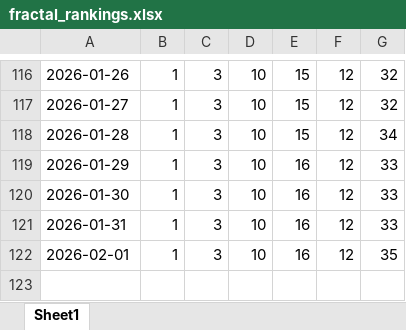
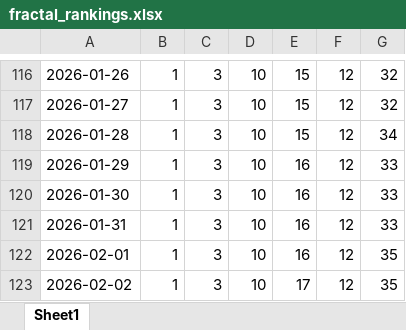
Before and after one commit to Flossan1337/Scraper, an Excel workbook: data/fractal_rankings.xlsx, sheet Sheet1, drawn as a sheet; only a part is shown, gaps mark what is left out; values as stored, in another font and other column widths than the file's, no borders; the diff names each change by its address in the sheet, - before the commit and + after, or states it on an @@ line.

```diff
--- a/data/fractal_rankings.xlsx (sheet Sheet1)
+++ b/data/fractal_rankings.xlsx (sheet Sheet1)
+row 123: 2026-02-02 | 1 | 3 | 10 | 17 | 12 | 35
```
Also changed, not shown: data/combined_prices.xlsx, data/fractal_scape_refine_data.xlsx, 6 other files.
